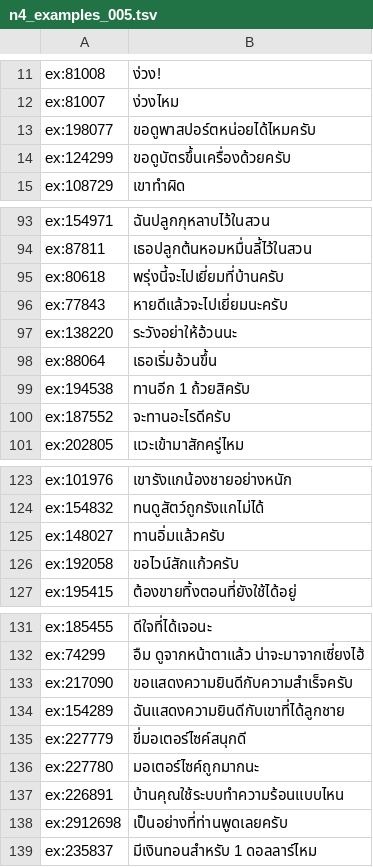
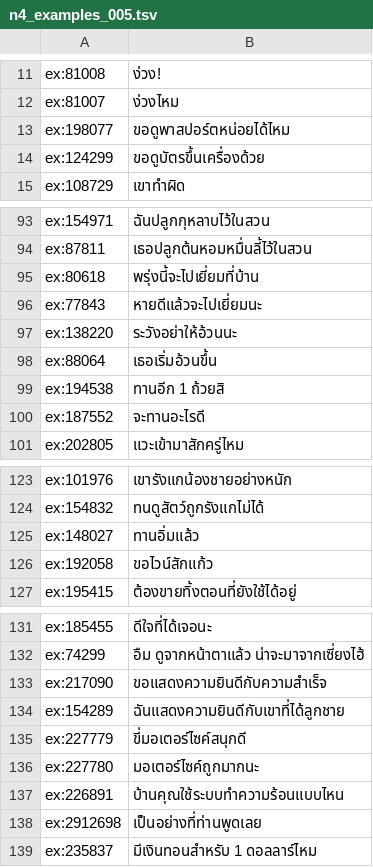
Before and after one commit to coolza254-lgtm/Lincoin, a TSV file: tools/translations/work/n4_examples_005.tsv, drawn as a sheet; only a part is shown, gaps mark what is left out; the diff covers the shown part only.

```diff
--- a/tools/translations/work/n4_examples_005.tsv
+++ b/tools/translations/work/n4_examples_005.tsv
@@ -12,4 +12,4 @@ ex:81008	ง่วง!
 ex:81007	ง่วงไหม
-ex:198077	ขอดูพาสปอร์ตหน่อยได้ไหมครับ
-ex:124299	ขอดูบัตรขึ้นเครื่องด้วยครับ
+ex:198077	ขอดูพาสปอร์ตหน่อยได้ไหม
+ex:124299	ขอดูบัตรขึ้นเครื่องด้วย
 ex:108729	เขาทำผิด
@@ -94,8 +94,8 @@ ex:154971	ฉันปลูกกุหลาบไว้ในสวน
 ex:87811	เธอปลูกต้นหอมหมื่นลี้ไว้ในสวน
-ex:80618	พรุ่งนี้จะไปเยี่ยมที่บ้านครับ
-ex:77843	หายดีแล้วจะไปเยี่ยมนะครับ
+ex:80618	พรุ่งนี้จะไปเยี่ยมที่บ้าน
+ex:77843	หายดีแล้วจะไปเยี่ยมนะ
 ex:138220	ระวังอย่าให้อ้วนนะ
 ex:88064	เธอเริ่มอ้วนขึ้น
-ex:194538	ทานอีก 1 ถ้วยสิครับ
-ex:187552	จะทานอะไรดีครับ
+ex:194538	ทานอีก 1 ถ้วยสิ
+ex:187552	จะทานอะไรดี
 ex:202805	แวะเข้ามาสักครู่ไหม
@@ -124,4 +124,4 @@ ex:101976	เขารังแกน้องชายอย่างหนั
 ex:154832	ทนดูสัตว์ถูกรังแกไม่ได้
-ex:148027	ทานอิ่มแล้วครับ
-ex:192058	ขอไวน์สักแก้วครับ
+ex:148027	ทานอิ่มแล้ว
+ex:192058	ขอไวน์สักแก้ว
 ex:195415	ต้องขายทิ้งตอนที่ยังใช้ได้อยู่
@@ -132,3 +132,3 @@ ex:185455	ดีใจที่ได้เจอนะ
 ex:74299	อืม ดูจากหน้าตาแล้ว น่าจะมาจากเซี่ยงไฮ้
-ex:217090	ขอแสดงความยินดีกับความสำเร็จครับ
+ex:217090	ขอแสดงความยินดีกับความสำเร็จ
 ex:154289	ฉันแสดงความยินดีกับเขาที่ได้ลูกชาย
@@ -137,3 +137,3 @@ ex:227780	มอเตอร์ไซค์ถูกมากนะ
 ex:226891	บ้านคุณใช้ระบบทำความร้อนแบบไหน
-ex:2912698	เป็นอย่างที่ท่านพูดเลยครับ
+ex:2912698	เป็นอย่างที่ท่านพูดเลย
 ex:235837	มีเงินทอนสำหรับ 1 ดอลลาร์ไหม
```
Also changed, not shown: 6 edited cells elsewhere in this file, tools/translations/work/n4_examples_004.tsv, tools/translations/work/n5_examples_002.tsv, 21 other files.
